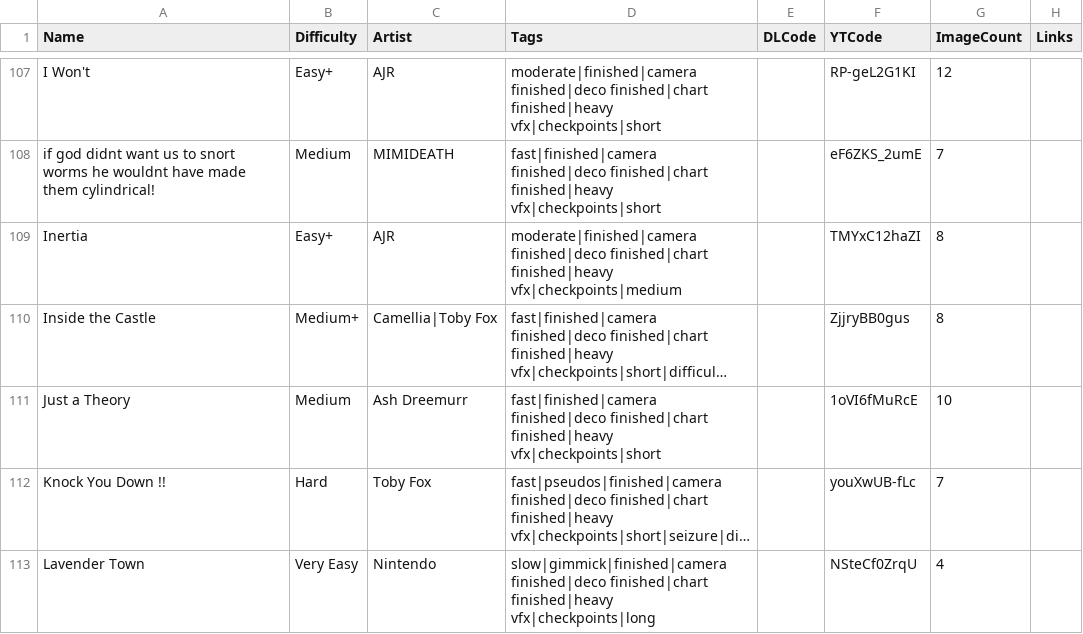
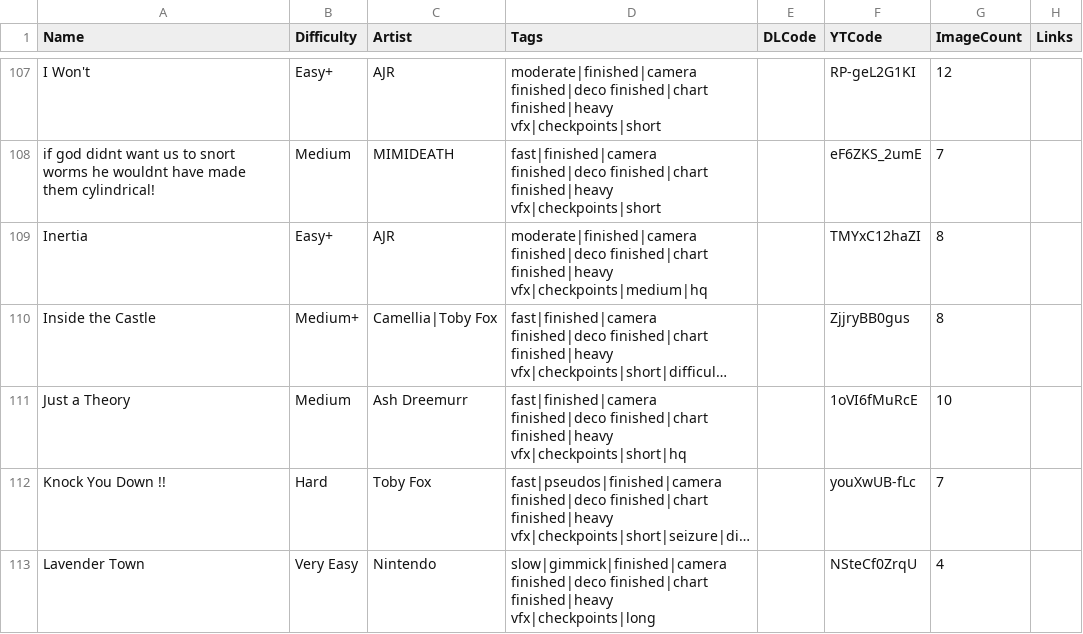
Before and after one commit to DatBogie/datbogie.github.io, a CSV file: leveldata.csv, drawn as a sheet; only a part is shown, gaps mark what is left out; long unchanged cells end in …; the diff covers the shown part only; the diff names each change by its address in the sheet, - before the commit and + after, or states it on an @@ line.

```diff
--- a/leveldata.csv
+++ b/leveldata.csv
-D109 (Tags): …finished|chart finished|heavy vfx|checkpoints|medium
+D109 (Tags): …finished|chart finished|heavy vfx|checkpoints|medium|hq
-D111 (Tags): …finished|chart finished|heavy vfx|checkpoints|short
+D111 (Tags): …finished|chart finished|heavy vfx|checkpoints|short|hq
```
Also changed, not shown: 17 edited cells elsewhere in this file, tagdata.csv, 4 other files.
